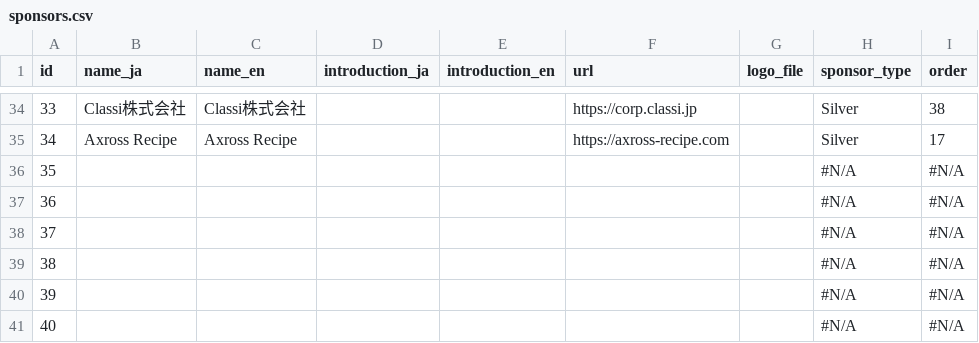
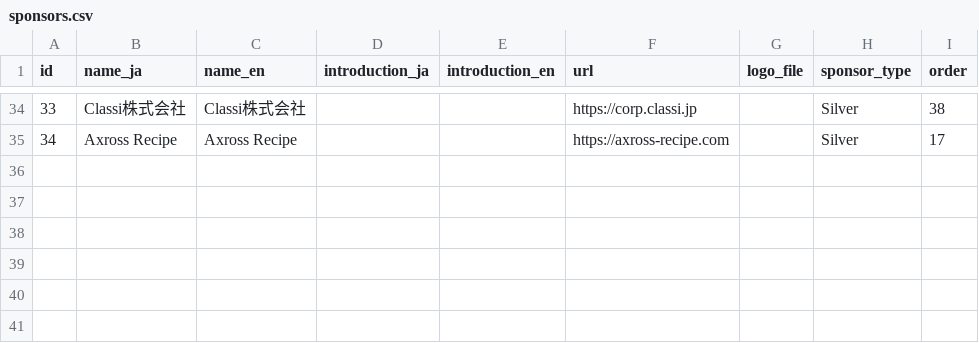
Before and after one commit to pyconjp/pycon.jp.2022, a CSV file: content/sponsors.csv, drawn as a sheet; only a part is shown, gaps mark what is left out; the diff names each change by its address in the sheet, - before the commit and + after, or states it on an @@ line.

Commit message:
Fixed sponsor information 08-22

```diff
--- a/content/sponsors.csv
+++ b/content/sponsors.csv
-row 36: 35 |  |  |  |  |  |  | #N/A | #N/A
-row 37: 36 |  |  |  |  |  |  | #N/A | #N/A
-row 38: 37 |  |  |  |  |  |  | #N/A | #N/A
-row 39: 38 |  |  |  |  |  |  | #N/A | #N/A
-row 40: 39 |  |  |  |  |  |  | #N/A | #N/A
-row 41: 40 |  |  |  |  |  |  | #N/A | #N/A
```
